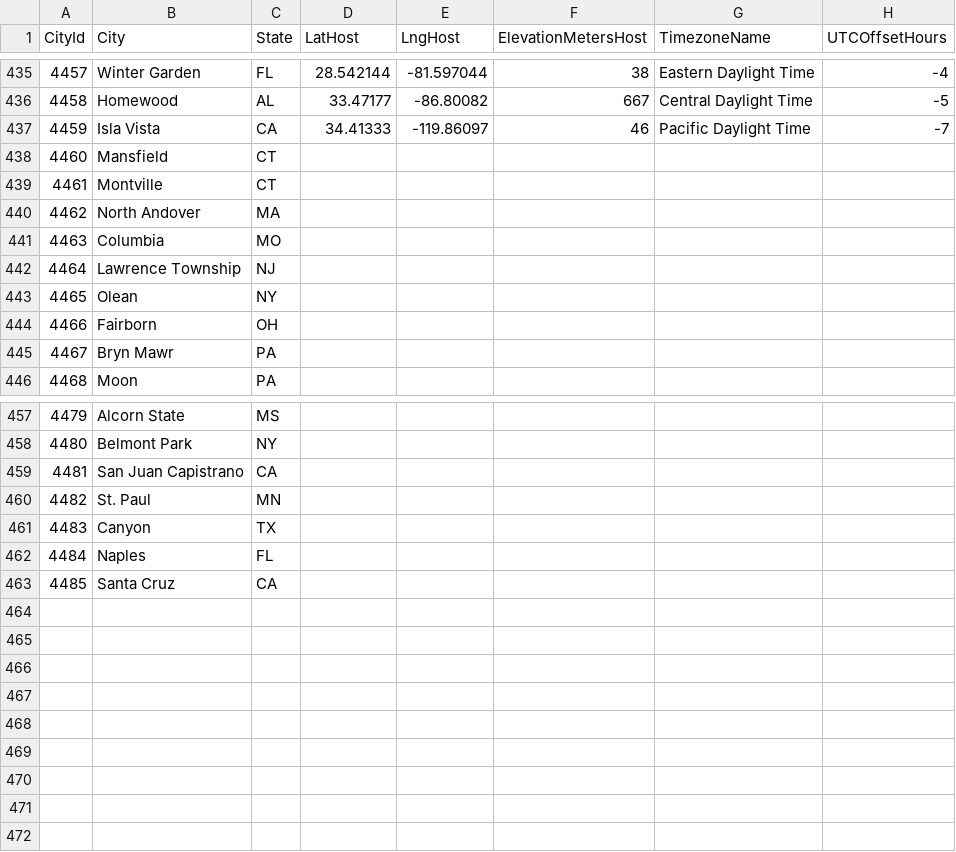
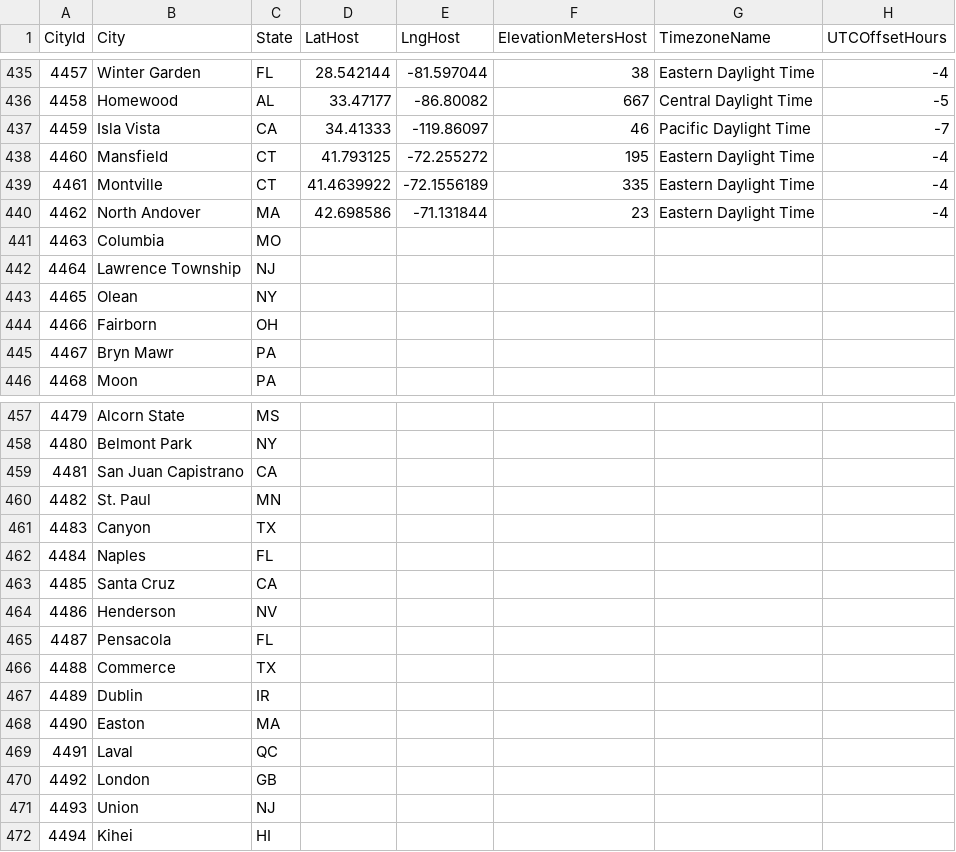
Before and after one commit to rdavtian/March-Madness-Predictions, a CSV file: Stage1_2020/CitiesEnriched.csv, drawn as a sheet; only a part is shown, gaps mark what is left out.

```diff
--- a/Stage1_2020/CitiesEnriched.csv
+++ b/Stage1_2020/CitiesEnriched.csv
@@ -437,5 +437,5 @@ CityId,City,State,LatHost,LngHost,ElevationMetersHost,TimezoneName,UTCOffsetHour
 4459,Isla Vista,CA,34.41333,-119.86097,46,Pacific Daylight Time,-7
-4460,Mansfield,CT,,,,,
-4461,Montville,CT,,,,,
-4462,North Andover,MA,,,,,
+4460,Mansfield,CT,41.793125,-72.255272,195,Eastern Daylight Time,-4
+4461,Montville,CT,41.4639922,-72.1556189,335,Eastern Daylight Time,-4
+4462,North Andover,MA,42.698586,-71.131844,23,Eastern Daylight Time,-4
 4463,Columbia,MO,,,,,
@@ -463 +463,10 @@ CityId,City,State,LatHost,LngHost,ElevationMetersHost,TimezoneName,UTCOffsetHour
 4485,Santa Cruz,CA,,,,,
+4486,Henderson,NV,,,,,
+4487,Pensacola,FL,,,,,
+4488,Commerce,TX,,,,,
+4489,Dublin,IR,,,,,
+4490,Easton,MA,,,,,
+4491,Laval,QC,,,,,
+4492,London,GB,,,,,
+4493,Union,NJ,,,,,
+4494,Kihei,HI,,,,,
```
Also changed, not shown: 37 other files.
